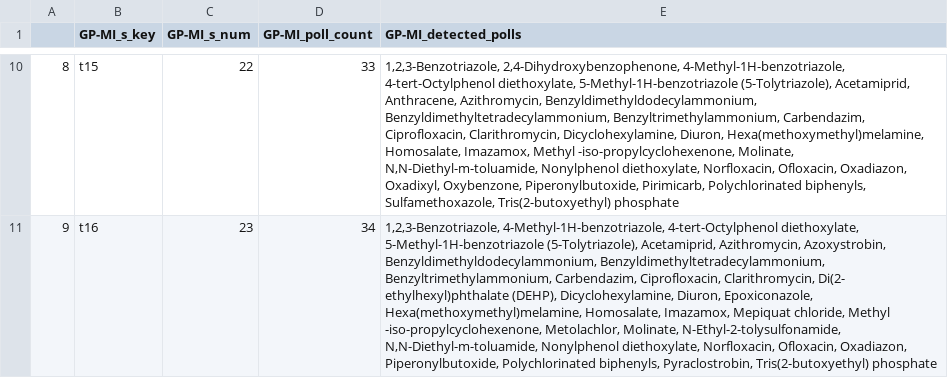
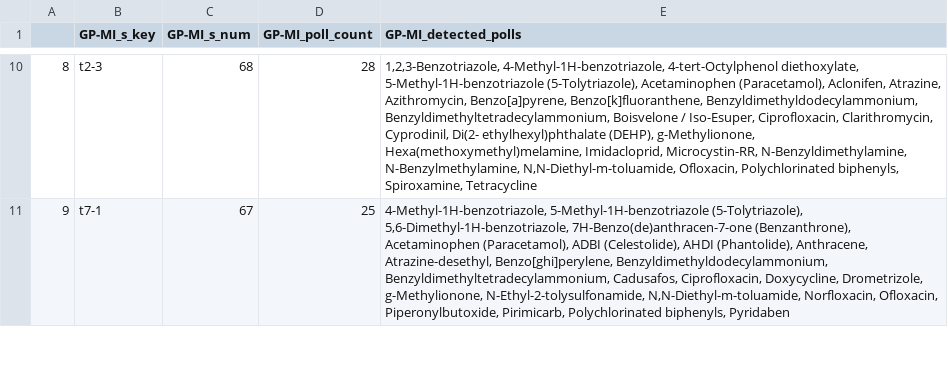
Before and after one commit to SWAIN-Project/Ergene-Data, a CSV file: baseline-results/gpmi_placements.csv, drawn as a sheet; only a part is shown, gaps mark what is left out; the diff covers the shown part only; the diff names each change by its address in the sheet, - before the commit and + after, or states it on an @@ line.

Commit message:
ordered list of sensors selected by the models

```diff
--- a/baseline-results/gpmi_placements.csv
+++ b/baseline-results/gpmi_placements.csv
-B10 (GP-MI_s_key): t15
+B10 (GP-MI_s_key): t2-3
-C10 (GP-MI_s_num): 22
+C10 (GP-MI_s_num): 68
-D10 (GP-MI_poll_count): 33
+D10 (GP-MI_poll_count): 28
-E10 (GP-MI_detected_polls): 1,2,3-Benzotriazole, 2,4-Dihydroxybenzophenone, 4-Methyl-1H-benzotriazole, 4-tert-Octylphenol diethoxylate, 5-Methyl-1H-benzotriazole (5-Tolytriazole), Acetamiprid, Anthracene, Azithromycin, Benzyldimethyldodecylammonium, Benzyldimethyltetradecylammonium, Benzyltrimethylammonium, Carbendazim, Ciprofloxacin, Clarithromycin, Dicyclohexylamine, Diuron, Hexa(methoxymethyl)melamine, Homosalate, Imazamox, Methyl -iso-propylcyclohexenone, Molinate, N,N-Diethyl-m-toluamide, Nonylphenol diethoxylate, Norfloxacin, Ofloxacin, Oxadiazon, Oxadixyl, Oxybenzone, Piperonylbutoxide, Pirimicarb, Polychlorinated biphenyls, Sulfamethoxazole, Tris(2-butoxyethyl) phosphate
+E10 (GP-MI_detected_polls): 1,2,3-Benzotriazole, 4-Methyl-1H-benzotriazole, 4-tert-Octylphenol diethoxylate, 5-Methyl-1H-benzotriazole (5-Tolytriazole), Acetaminophen (Paracetamol), Aclonifen, Atrazine, Azithromycin, Benzo[a]pyrene, Benzo[k]fluoranthene, Benzyldimethyldodecylammonium, Benzyldimethyltetradecylammonium, Boisvelone / Iso-Esuper, Ciprofloxacin, Clarithromycin, Cyprodinil, Di(2- ethylhexyl)phthalate (DEHP), g-Methylionone, Hexa(methoxymethyl)melamine, Imidacloprid, Microcystin-RR, N-Benzyldimethylamine, N-Benzylmethylamine, N,N-Diethyl-m-toluamide, Ofloxacin, Polychlorinated biphenyls, Spiroxamine, Tetracycline
-B11 (GP-MI_s_key): t16
+B11 (GP-MI_s_key): t7-1
-C11 (GP-MI_s_num): 23
+C11 (GP-MI_s_num): 67
-D11 (GP-MI_poll_count): 34
+D11 (GP-MI_poll_count): 25
-E11 (GP-MI_detected_polls): 1,2,3-Benzotriazole, 4-Methyl-1H-benzotriazole, 4-tert-Octylphenol diethoxylate, 5-Methyl-1H-benzotriazole (5-Tolytriazole), Acetamiprid, Azithromycin, Azoxystrobin, Benzyldimethyldodecylammonium, Benzyldimethyltetradecylammonium, Benzyltrimethylammonium, Carbendazim, Ciprofloxacin, Clarithromycin, Di(2- ethylhexyl)phthalate (DEHP), Dicyclohexylamine, Diuron, Epoxiconazole, Hexa(methoxymethyl)melamine, Homosalate, Imazamox, Mepiquat chloride, Methyl -iso-propylcyclohexenone, Metolachlor, Molinate, N-Ethyl-2-tolysulfonamide, N,N-Diethyl-m-toluamide, Nonylphenol diethoxylate, Norfloxacin, Ofloxacin, Oxadiazon, Piperonylbutoxide, Polychlorinated biphenyls, Pyraclostrobin, Tris(2-butoxyethyl) phosphate
+E11 (GP-MI_detected_polls): 4-Methyl-1H-benzotriazole, 5-Methyl-1H-benzotriazole (5-Tolytriazole), 5,6-Dimethyl-1H-benzotriazole, 7H-Benzo(de)anthracen-7-one (Benzanthrone), Acetaminophen (Paracetamol), ADBI (Celestolide), AHDI (Phantolide), Anthracene, Atrazine-desethyl, Benzo[ghi]perylene, Benzyldimethyldodecylammonium, Benzyldimethyltetradecylammonium, Cadusafos, Ciprofloxacin, Doxycycline, Drometrizole, g-Methylionone, N-Ethyl-2-tolysulfonamide, N,N-Diethyl-m-toluamide, Norfloxacin, Ofloxacin, Piperonylbutoxide, Pirimicarb, Polychlorinated biphenyls, Pyridaben
```
Also changed, not shown: 111 edited cells elsewhere in this file, baseline-results/mspqr_placements.csv, baseline-results/qpen_placements.csv, 3 other files.
